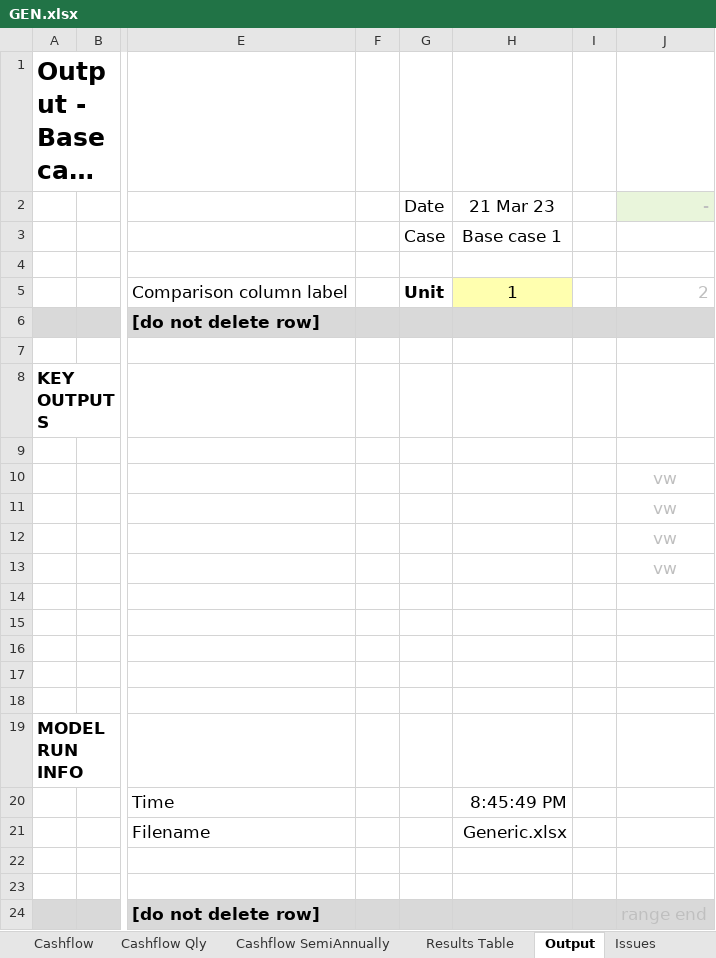
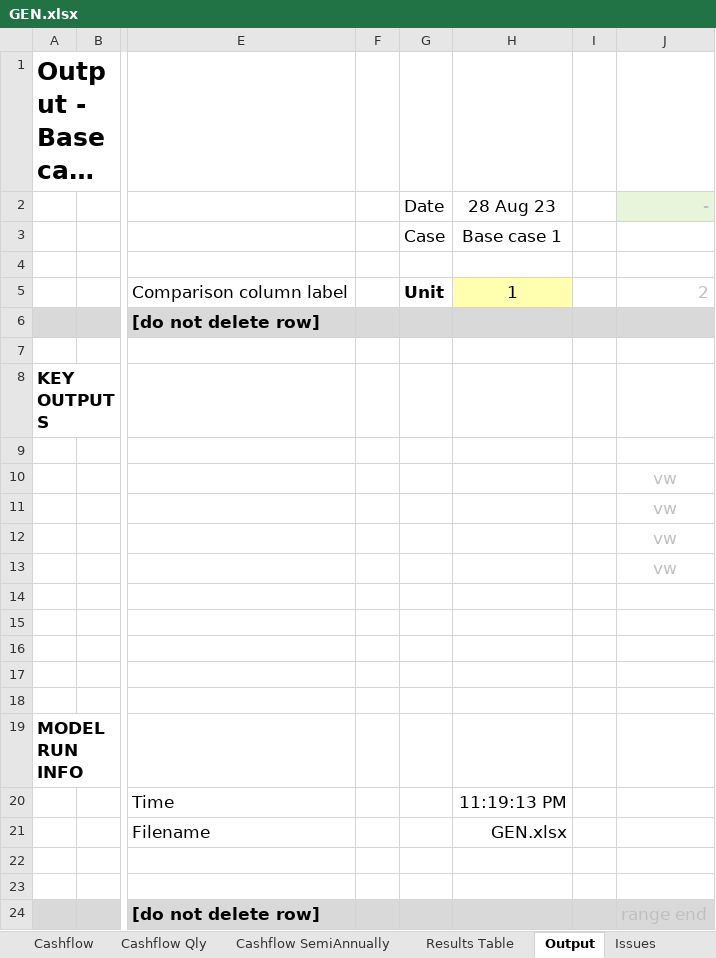
Before and after one commit to AndyDavo/Financial-Models, an Excel workbook: GEN/GEN.xlsx, sheet Output, drawn as a sheet; only a part is shown, gaps mark what is left out; long unchanged cells end in …; values as stored, in another font and other column widths than the file's, no borders; conditional formats not drawn; the diff names each change by its address in the sheet, - before the commit and + after, or states it on an @@ line.

```diff
--- a/GEN/GEN.xlsx (sheet Output)
+++ b/GEN/GEN.xlsx (sheet Output)
-H2: 21 Mar 23
+H2: 28 Aug 23
-H20: 8:45:49 PM
+H20: 11:19:13 PM
-H21: Generic.xlsx
+H21: GEN.xlsx
```
Also changed, not shown: other sheet tabs, GEN/GEN-DASH.xlsm, 4 other files.
